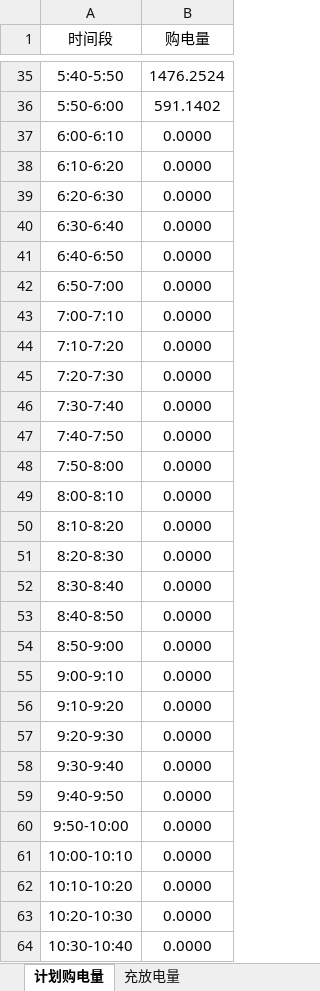
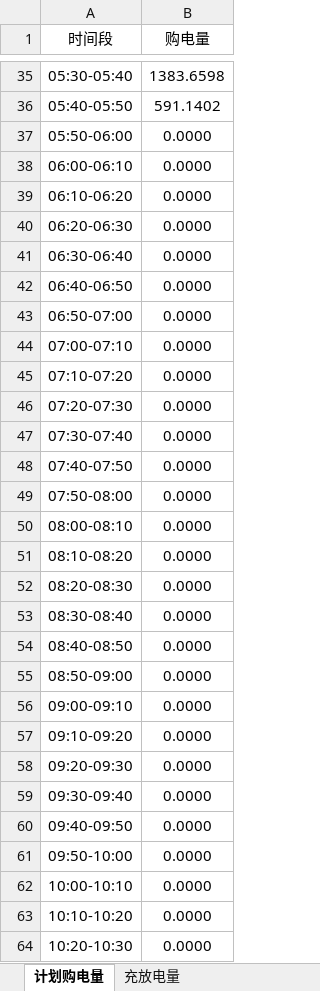
Before and after one commit to Sen-illion/math-modeling, an Excel workbook: results/Q1/result1.xlsx, sheet 计划购电量, drawn as a sheet; only a part is shown, gaps mark what is left out; the shorter side is filled out with more unchanged rows; values as stored, in another font and other column widths than the file's, no borders; removed rows and columns are numbered as before the commit, all else as after; the diff covers the shown part only; the diff names each change by its address in the sheet, - before the commit and + after, or states it on an @@ line.

```diff
--- a/results/Q1/result1.xlsx (sheet 计划购电量)
+++ b/results/Q1/result1.xlsx (sheet 计划购电量)
-row 35: 5:40-5:50 | 1476.2524
+row 35: 05:30-05:40 | 1383.6598
-A36 (时间段): 5:50-6:00
+A36 (时间段): 05:40-05:50
+row 37: 05:50-06:00 | 0.0000
-A38 (时间段): 6:00-6:10
+A38 (时间段): 06:00-06:10
-A39 (时间段): 6:10-6:20
+A39 (时间段): 06:10-06:20
-A40 (时间段): 6:20-6:30
+A40 (时间段): 06:20-06:30
-A41 (时间段): 6:30-6:40
+A41 (时间段): 06:30-06:40
-A42 (时间段): 6:40-6:50
+A42 (时间段): 06:40-06:50
-A43 (时间段): 6:50-7:00
+A43 (时间段): 06:50-07:00
-A44 (时间段): 7:00-7:10
+A44 (时间段): 07:00-07:10
-A45 (时间段): 7:10-7:20
+A45 (时间段): 07:10-07:20
-A46 (时间段): 7:20-7:30
+A46 (时间段): 07:20-07:30
-A47 (时间段): 7:30-7:40
+A47 (时间段): 07:30-07:40
-A48 (时间段): 7:40-7:50
+A48 (时间段): 07:40-07:50
-A49 (时间段): 7:50-8:00
+A49 (时间段): 07:50-08:00
-A50 (时间段): 8:00-8:10
+A50 (时间段): 08:00-08:10
-A51 (时间段): 8:10-8:20
+A51 (时间段): 08:10-08:20
-A52 (时间段): 8:20-8:30
+A52 (时间段): 08:20-08:30
-A53 (时间段): 8:30-8:40
+A53 (时间段): 08:30-08:40
-A54 (时间段): 8:40-8:50
+A54 (时间段): 08:40-08:50
-A55 (时间段): 8:50-9:00
+A55 (时间段): 08:50-09:00
-A56 (时间段): 9:00-9:10
+A56 (时间段): 09:00-09:10
-A57 (时间段): 9:10-9:20
+A57 (时间段): 09:10-09:20
-A58 (时间段): 9:20-9:30
+A58 (时间段): 09:20-09:30
-A59 (时间段): 9:30-9:40
+A59 (时间段): 09:30-09:40
-A60 (时间段): 9:40-9:50
+A60 (时间段): 09:40-09:50
-A61 (时间段): 9:50-10:00
+A61 (时间段): 09:50-10:00
```
Also changed, not shown: 6 added rows, 7 removed rows and 81 edited cells elsewhere in this sheet, sheet 充放电量, 13 other files.
